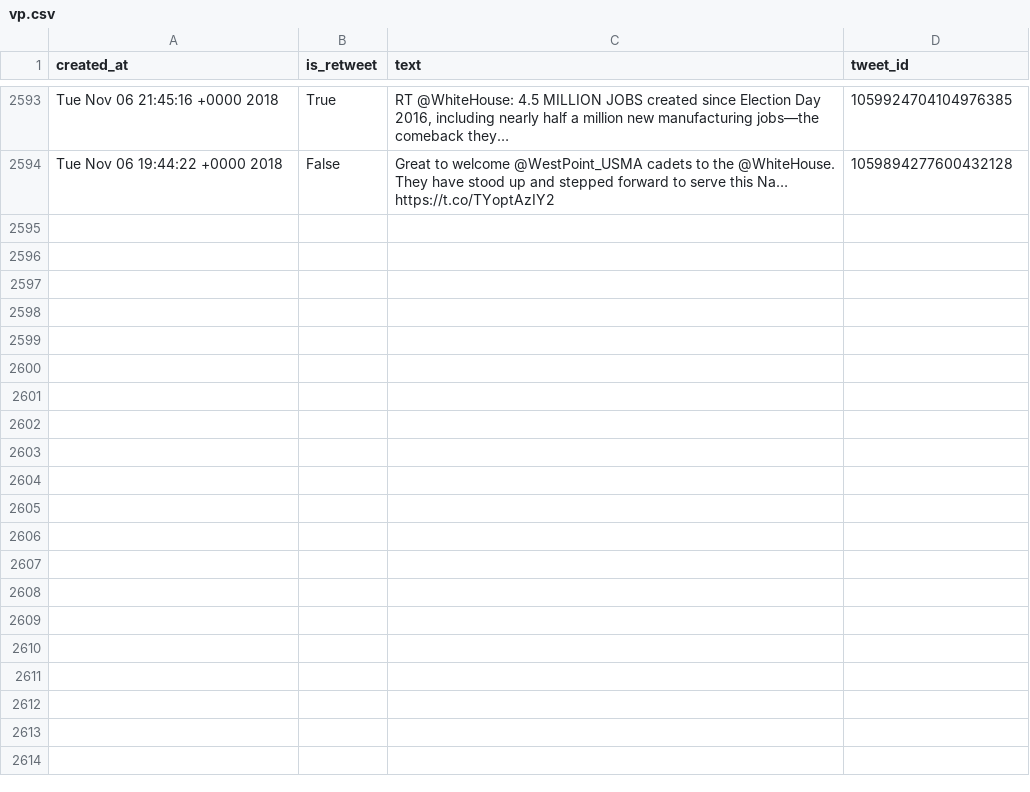
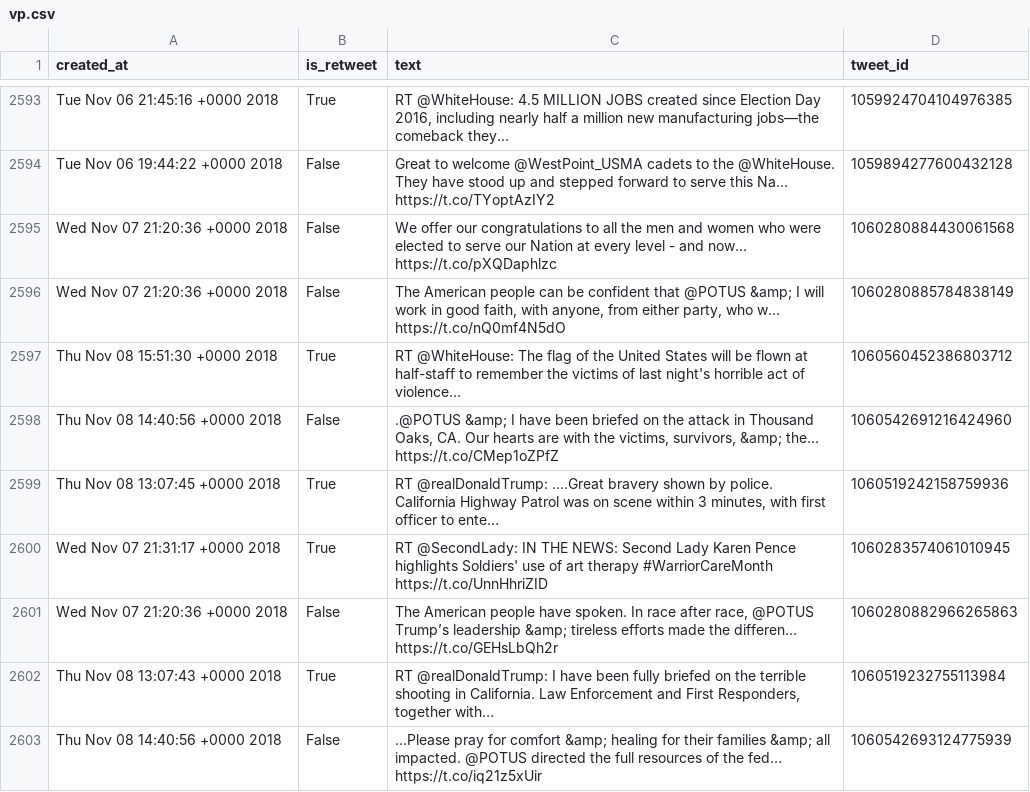
Before and after one commit to cpenalobel/sportsdata, a CSV file: twets/vp.csv, drawn as a sheet; only a part is shown, gaps mark what is left out; the diff names each change by its address in the sheet, - before the commit and + after, or states it on an @@ line.

```diff
--- a/twets/vp.csv
+++ b/twets/vp.csv
+row 2595: Wed Nov 07 21:20:36 +0000 2018 | False | We offer our congratulations to all the men and women who were elected to serve our Nation at every level - and now… https://t.co/pXQDaphlzc | 1060280884430061568
+row 2596: Wed Nov 07 21:20:36 +0000 2018 | False | The American people can be confident that @POTUS &amp; I will work in good faith, with anyone, from either party, who w… https://t.co/nQ0mf4N5dO | 1060280885784838149
+row 2597: Thu Nov 08 15:51:30 +0000 2018 | True | RT @WhiteHouse: The flag of the United States will be flown at half-staff to remember the victims of last night's horrible act of violence… | 1060560452386803712
+row 2598: Thu Nov 08 14:40:56 +0000 2018 | False | .@POTUS &amp; I have been briefed on the attack in Thousand Oaks, CA. Our hearts are with the victims, survivors, &amp; the… https://t.co/CMep1oZPfZ | 1060542691216424960
+row 2599: Thu Nov 08 13:07:45 +0000 2018 | True | RT @realDonaldTrump: ....Great bravery shown by police. California Highway Patrol was on scene within 3 minutes, with first officer to ente… | 1060519242158759936
+row 2600: Wed Nov 07 21:31:17 +0000 2018 | True | RT @SecondLady: IN THE NEWS: Second Lady Karen Pence highlights Soldiers' use of art therapy #WarriorCareMonth https://t.co/UnnHhriZID | 1060283574061010945
+row 2601: Wed Nov 07 21:20:36 +0000 2018 | False | The American people have spoken. In race after race, @POTUS Trump’s leadership &amp; tireless efforts made the differen… https://t.co/GEHsLbQh2r | 1060280882966265863
+row 2602: Thu Nov 08 13:07:43 +0000 2018 | True | RT @realDonaldTrump: I have been fully briefed on the terrible shooting in California. Law Enforcement and First Responders, together with… | 1060519232755113984
+row 2603: Thu Nov 08 14:40:56 +0000 2018 | False | …Please pray for comfort &amp; healing for their families &amp; all impacted. @POTUS directed the full resources of the fed… https://t.co/iq21z5xUir | 1060542693124775939
```
Also changed, not shown: twets/potus.csv, twets/realdonaldtrump.csv, 1 other file.
